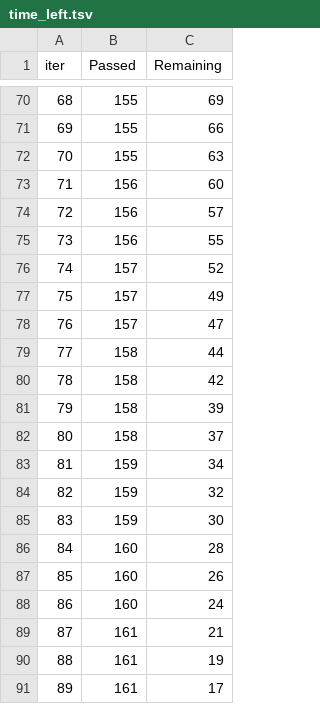
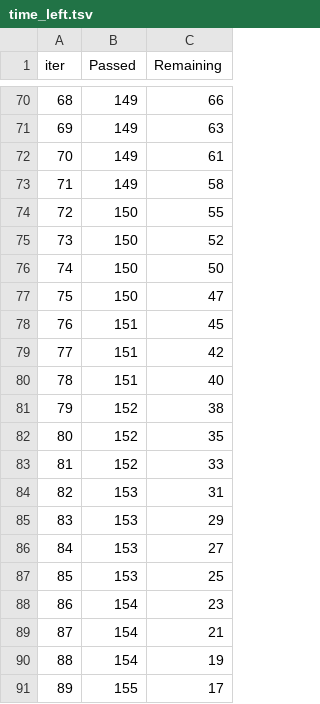
Before and after one commit to bold24-AY/grade-change-intelligence, a TSV file: catboost_info/time_left.tsv, drawn as a sheet; only a part is shown, gaps mark what is left out; the diff covers the shown part only.

```diff
--- a/catboost_info/time_left.tsv
+++ b/catboost_info/time_left.tsv
@@ -70,22 +70,22 @@ iter	Passed	Remaining
-68	155	69
-69	155	66
-70	155	63
-71	156	60
-72	156	57
-73	156	55
-74	157	52
-75	157	49
-76	157	47
-77	158	44
-78	158	42
-79	158	39
-80	158	37
-81	159	34
-82	159	32
-83	159	30
-84	160	28
-85	160	26
-86	160	24
-87	161	21
-88	161	19
-89	161	17
+68	149	66
+69	149	63
+70	149	61
+71	149	58
+72	150	55
+73	150	52
+74	150	50
+75	150	47
+76	151	45
+77	151	42
+78	151	40
+79	152	38
+80	152	35
+81	152	33
+82	153	31
+83	153	29
+84	153	27
+85	153	25
+86	154	23
+87	154	21
+88	154	19
+89	155	17
```
Also changed, not shown: 151 edited cells elsewhere in this file, 5 other files.
